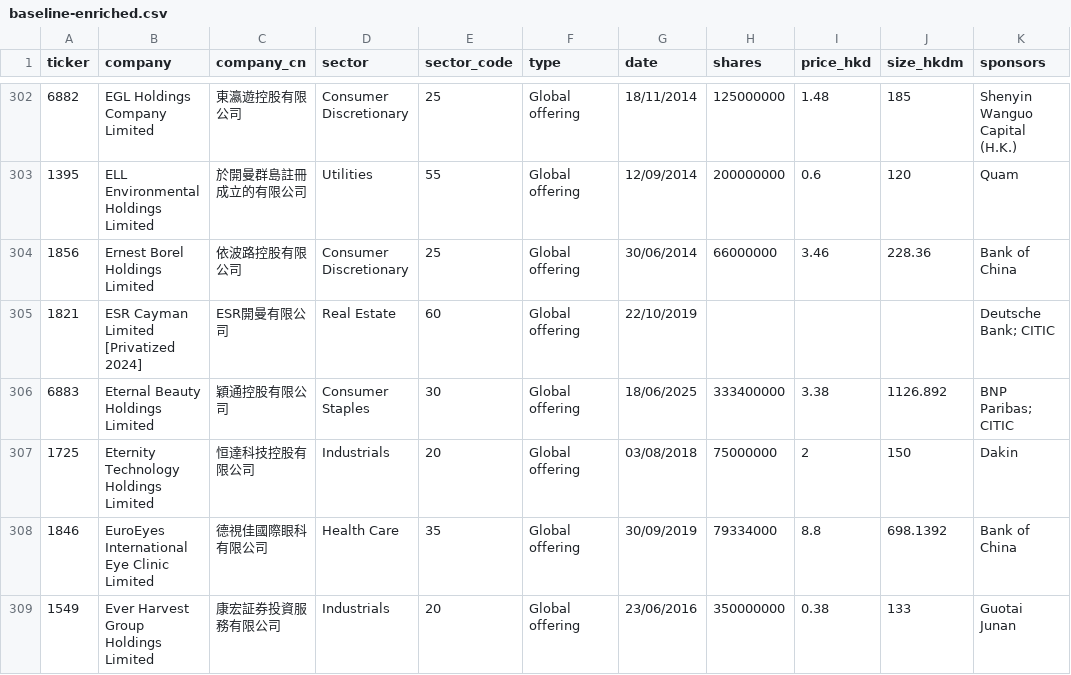
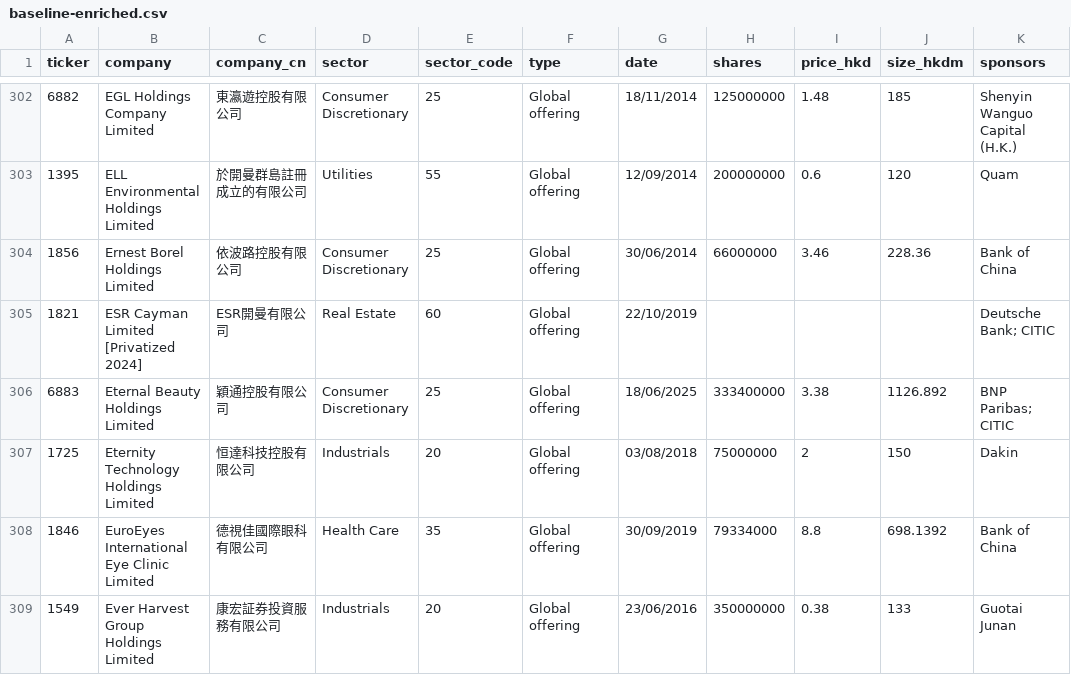
Before and after one commit to bearhedge/DD-Owl, a CSV file: ddowl/public/baseline-enriched.csv, drawn as a sheet; only a part is shown, gaps mark what is left out; the diff names each change by its address in the sheet, - before the commit and + after, or states it on an @@ line.

Commit message:
fix: Eternal Beauty is Consumer Discretionary (perfumes are luxury)

```diff
--- a/ddowl/public/baseline-enriched.csv
+++ b/ddowl/public/baseline-enriched.csv
-D306 (sector): Consumer Staples
+D306 (sector): Consumer Discretionary
-E306 (sector_code): 30
+E306 (sector_code): 25
```
